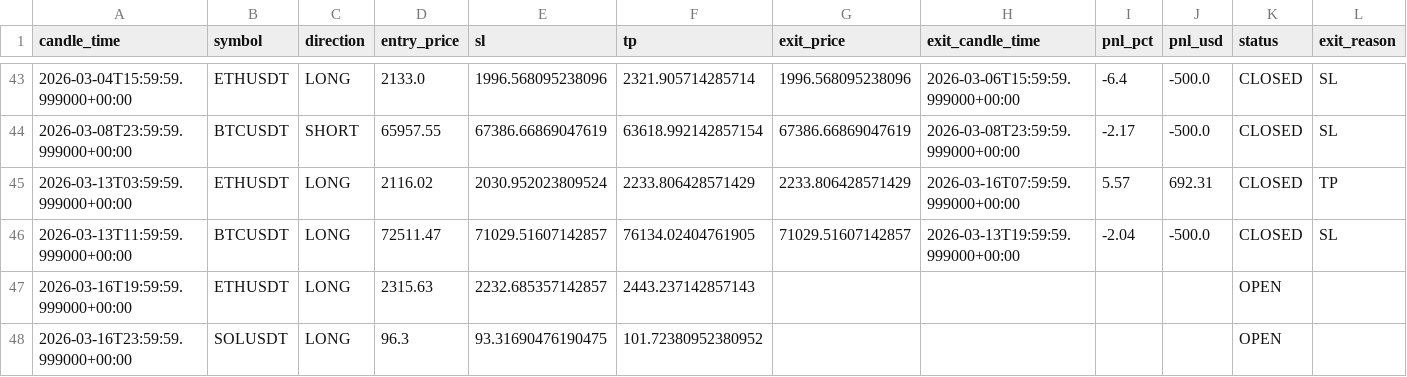
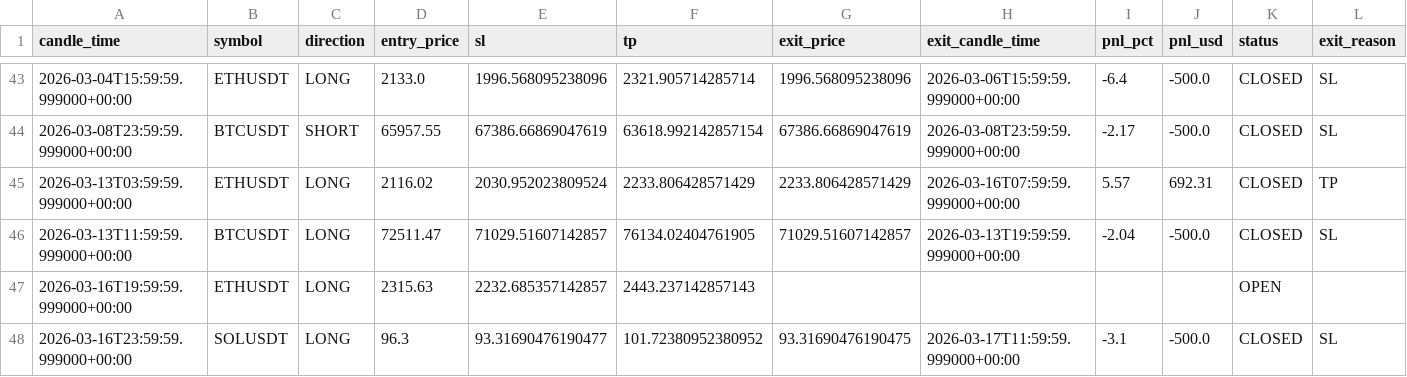
Before and after one commit to kushgbisen/cron-trader, a CSV file: logs/h4_breakout_ensemble/trades.csv, drawn as a sheet; only a part is shown, gaps mark what is left out.

```diff
--- a/logs/h4_breakout_ensemble/trades.csv
+++ b/logs/h4_breakout_ensemble/trades.csv
@@ -47,2 +47,2 @@ candle_time,symbol,direction,entry_price,sl,tp,exit_price,exit_candle_time,pnl_p
 2026-03-16T19:59:59.999000+00:00,ETHUSDT,LONG,2315.63,2232.685357142857,2443.237142857143,,,,,OPEN,
-2026-03-16T23:59:59.999000+00:00,SOLUSDT,LONG,96.3,93.31690476190475,101.72380952380952,,,,,OPEN,
+2026-03-16T23:59:59.999000+00:00,SOLUSDT,LONG,96.3,93.31690476190477,101.72380952380952,93.31690476190475,2026-03-17T11:59:59.999000+00:00,-3.1,-500.0,CLOSED,SL
```
Also changed, not shown: 7 other files.
